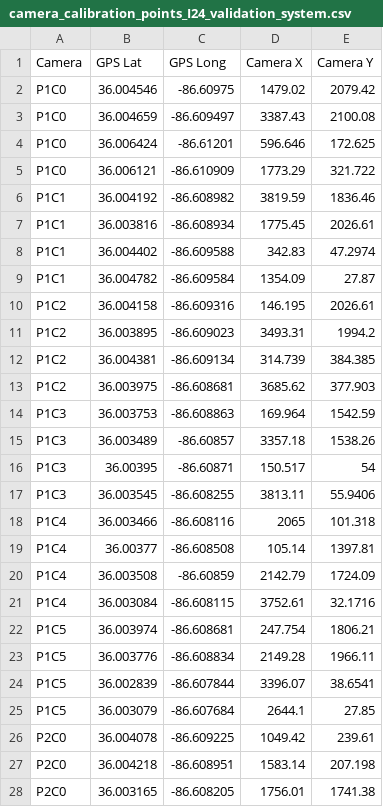
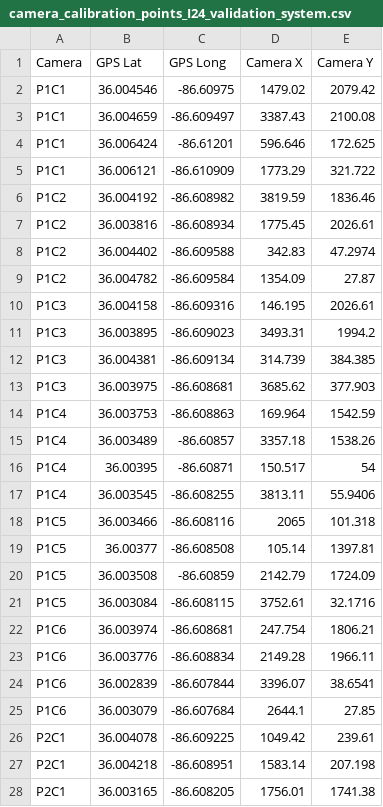
Before and after one commit to DerekGloudemans/I24-video-processing, a CSV file: config/camera_calibration_points_I24_validation_system.csv, drawn as a sheet; only a part is shown; the diff covers the shown part only.

Commit message:
Change indexing on camera calibration points

```diff
--- a/config/camera_calibration_points_I24_validation_system.csv
+++ b/config/camera_calibration_points_I24_validation_system.csv
@@ -1,28 +1,28 @@
 Camera,GPS Lat,GPS Long,Camera X,Camera Y
-P1C0,36.004546,-86.60975,1479.02,2079.42
-P1C0,36.004659,-86.609497,3387.43,2100.08
-P1C0,36.006424,-86.61201,596.646,172.625
-P1C0,36.006121,-86.610909,1773.29,321.722
-P1C1,36.004192,-86.608982,3819.59,1836.46
-P1C1,36.003816,-86.608934,1775.45,2026.61
-P1C1,36.004402,-86.609588,342.83,47.2974
-P1C1,36.004782,-86.609584,1354.09,27.87
-P1C2,36.004158,-86.609316,146.195,2026.61
-P1C2,36.003895,-86.609023,3493.31,1994.2
-P1C2,36.004381,-86.609134,314.739,384.385
-P1C2,36.003975,-86.608681,3685.62,377.903
-P1C3,36.003753,-86.608863,169.964,1542.59
-P1C3,36.003489,-86.60857,3357.18,1538.26
-P1C3,36.00395,-86.60871,150.517,54
-P1C3,36.003545,-86.608255,3813.11,55.9406
-P1C4,36.003466,-86.608116,2065,101.318
-P1C4,36.00377,-86.608508,105.14,1397.81
-P1C4,36.003508,-86.60859,2142.79,1724.09
-P1C4,36.003084,-86.608115,3752.61,32.1716
-P1C5,36.003974,-86.608681,247.754,1806.21
-P1C5,36.003776,-86.608834,2149.28,1966.11
-P1C5,36.002839,-86.607844,3396.07,38.6541
-P1C5,36.003079,-86.607684,2644.1,27.85
-P2C0,36.004078,-86.609225,1049.42,239.61
-P2C0,36.004218,-86.608951,1583.14,207.198
-P2C0,36.003165,-86.608205,1756.01,1741.38
+P1C1,36.004546,-86.60975,1479.02,2079.42
+P1C1,36.004659,-86.609497,3387.43,2100.08
+P1C1,36.006424,-86.61201,596.646,172.625
+P1C1,36.006121,-86.610909,1773.29,321.722
+P1C2,36.004192,-86.608982,3819.59,1836.46
+P1C2,36.003816,-86.608934,1775.45,2026.61
+P1C2,36.004402,-86.609588,342.83,47.2974
+P1C2,36.004782,-86.609584,1354.09,27.87
+P1C3,36.004158,-86.609316,146.195,2026.61
+P1C3,36.003895,-86.609023,3493.31,1994.2
+P1C3,36.004381,-86.609134,314.739,384.385
+P1C3,36.003975,-86.608681,3685.62,377.903
+P1C4,36.003753,-86.608863,169.964,1542.59
+P1C4,36.003489,-86.60857,3357.18,1538.26
+P1C4,36.00395,-86.60871,150.517,54
+P1C4,36.003545,-86.608255,3813.11,55.9406
+P1C5,36.003466,-86.608116,2065,101.318
+P1C5,36.00377,-86.608508,105.14,1397.81
+P1C5,36.003508,-86.60859,2142.79,1724.09
+P1C5,36.003084,-86.608115,3752.61,32.1716
+P1C6,36.003974,-86.608681,247.754,1806.21
+P1C6,36.003776,-86.608834,2149.28,1966.11
+P1C6,36.002839,-86.607844,3396.07,38.6541
+P1C6,36.003079,-86.607684,2644.1,27.85
+P2C1,36.004078,-86.609225,1049.42,239.61
+P2C1,36.004218,-86.608951,1583.14,207.198
+P2C1,36.003165,-86.608205,1756.01,1741.38
```
Also changed, not shown: 45 edited cells elsewhere in this file.
